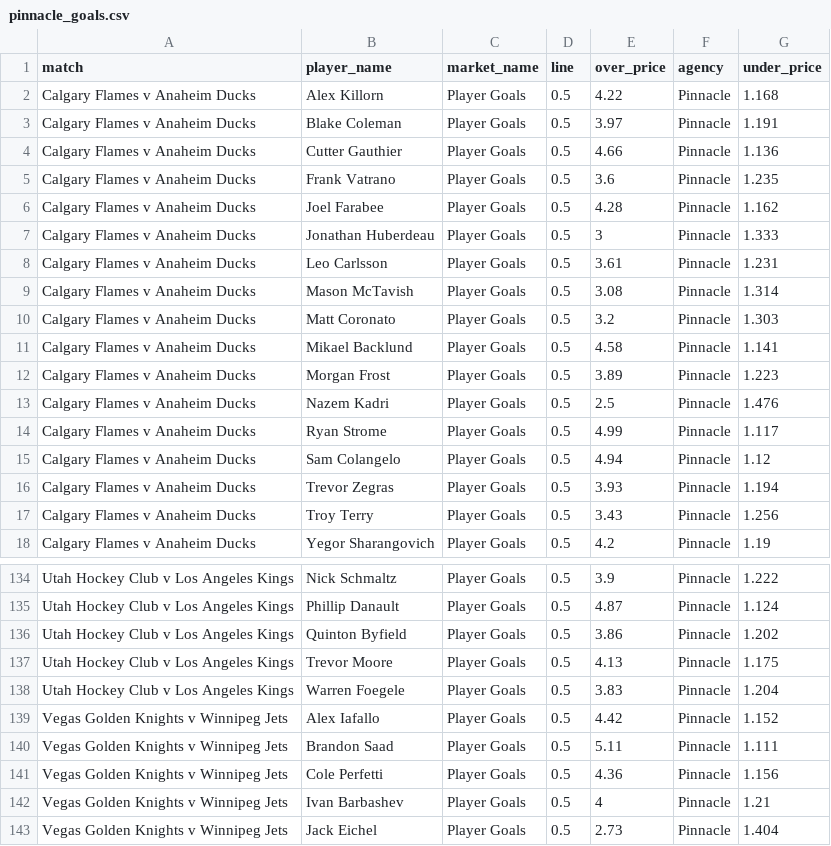
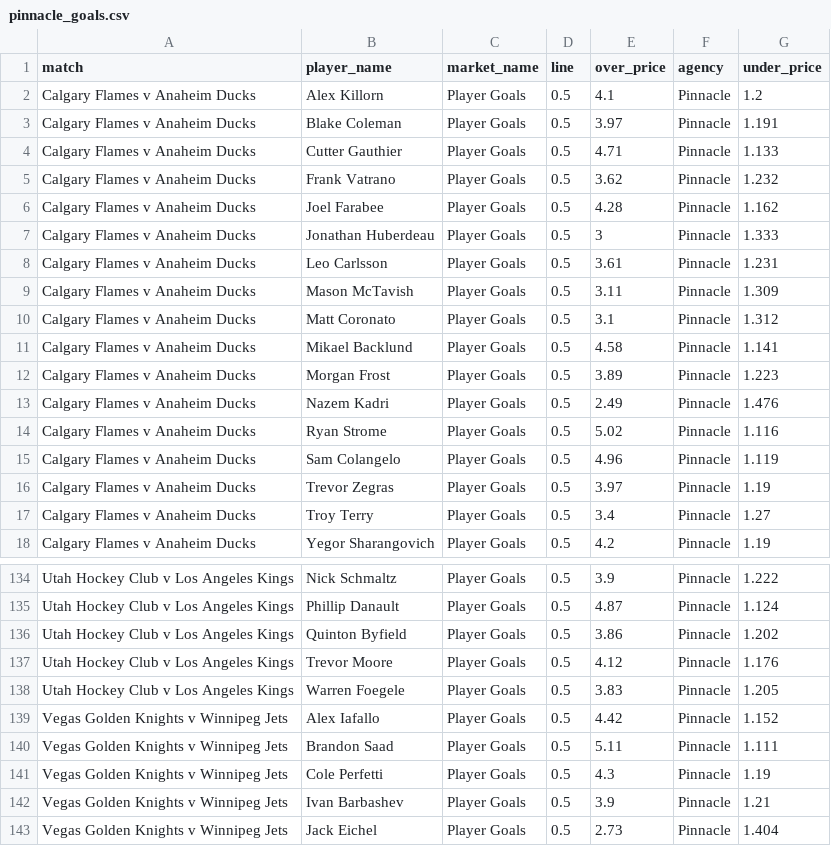
Before and after one commit to jamesbrown1417/NHL, a CSV file: Data/scraped_odds/pinnacle_goals.csv, drawn as a sheet; only a part is shown, gaps mark what is left out; the diff covers the shown part only.

```diff
--- a/Data/scraped_odds/pinnacle_goals.csv
+++ b/Data/scraped_odds/pinnacle_goals.csv
@@ -1,6 +1,6 @@
 match,player_name,market_name,line,over_price,agency,under_price
-Calgary Flames v Anaheim Ducks,Alex Killorn,Player Goals,0.5,4.22,Pinnacle,1.168
+Calgary Flames v Anaheim Ducks,Alex Killorn,Player Goals,0.5,4.1,Pinnacle,1.2
 Calgary Flames v Anaheim Ducks,Blake Coleman,Player Goals,0.5,3.97,Pinnacle,1.191
-Calgary Flames v Anaheim Ducks,Cutter Gauthier,Player Goals,0.5,4.66,Pinnacle,1.136
-Calgary Flames v Anaheim Ducks,Frank Vatrano,Player Goals,0.5,3.6,Pinnacle,1.235
+Calgary Flames v Anaheim Ducks,Cutter Gauthier,Player Goals,0.5,4.71,Pinnacle,1.133
+Calgary Flames v Anaheim Ducks,Frank Vatrano,Player Goals,0.5,3.62,Pinnacle,1.232
 Calgary Flames v Anaheim Ducks,Joel Farabee,Player Goals,0.5,4.28,Pinnacle,1.162
@@ -8,11 +8,11 @@ Calgary Flames v Anaheim Ducks,Jonathan Huberdeau,Player Goals,0.5,3,Pinnacle,1.
 Calgary Flames v Anaheim Ducks,Leo Carlsson,Player Goals,0.5,3.61,Pinnacle,1.231
-Calgary Flames v Anaheim Ducks,Mason McTavish,Player Goals,0.5,3.08,Pinnacle,1.314
-Calgary Flames v Anaheim Ducks,Matt Coronato,Player Goals,0.5,3.2,Pinnacle,1.303
+Calgary Flames v Anaheim Ducks,Mason McTavish,Player Goals,0.5,3.11,Pinnacle,1.309
+Calgary Flames v Anaheim Ducks,Matt Coronato,Player Goals,0.5,3.1,Pinnacle,1.312
 Calgary Flames v Anaheim Ducks,Mikael Backlund,Player Goals,0.5,4.58,Pinnacle,1.141
 Calgary Flames v Anaheim Ducks,Morgan Frost,Player Goals,0.5,3.89,Pinnacle,1.223
-Calgary Flames v Anaheim Ducks,Nazem Kadri,Player Goals,0.5,2.5,Pinnacle,1.476
-Calgary Flames v Anaheim Ducks,Ryan Strome,Player Goals,0.5,4.99,Pinnacle,1.117
-Calgary Flames v Anaheim Ducks,Sam Colangelo,Player Goals,0.5,4.94,Pinnacle,1.12
-Calgary Flames v Anaheim Ducks,Trevor Zegras,Player Goals,0.5,3.93,Pinnacle,1.194
-Calgary Flames v Anaheim Ducks,Troy Terry,Player Goals,0.5,3.43,Pinnacle,1.256
+Calgary Flames v Anaheim Ducks,Nazem Kadri,Player Goals,0.5,2.49,Pinnacle,1.476
+Calgary Flames v Anaheim Ducks,Ryan Strome,Player Goals,0.5,5.02,Pinnacle,1.116
+Calgary Flames v Anaheim Ducks,Sam Colangelo,Player Goals,0.5,4.96,Pinnacle,1.119
+Calgary Flames v Anaheim Ducks,Trevor Zegras,Player Goals,0.5,3.97,Pinnacle,1.19
+Calgary Flames v Anaheim Ducks,Troy Terry,Player Goals,0.5,3.4,Pinnacle,1.27
 Calgary Flames v Anaheim Ducks,Yegor Sharangovich,Player Goals,0.5,4.2,Pinnacle,1.19
@@ -136,8 +136,8 @@ Utah Hockey Club v Los Angeles Kings,Phillip Danault,Player Goals,0.5,4.87,Pinna
 Utah Hockey Club v Los Angeles Kings,Quinton Byfield,Player Goals,0.5,3.86,Pinnacle,1.202
-Utah Hockey Club v Los Angeles Kings,Trevor Moore,Player Goals,0.5,4.13,Pinnacle,1.175
-Utah Hockey Club v Los Angeles Kings,Warren Foegele,Player Goals,0.5,3.83,Pinnacle,1.204
+Utah Hockey Club v Los Angeles Kings,Trevor Moore,Player Goals,0.5,4.12,Pinnacle,1.176
+Utah Hockey Club v Los Angeles Kings,Warren Foegele,Player Goals,0.5,3.83,Pinnacle,1.205
 Vegas Golden Knights v Winnipeg Jets,Alex Iafallo,Player Goals,0.5,4.42,Pinnacle,1.152
 Vegas Golden Knights v Winnipeg Jets,Brandon Saad,Player Goals,0.5,5.11,Pinnacle,1.111
-Vegas Golden Knights v Winnipeg Jets,Cole Perfetti,Player Goals,0.5,4.36,Pinnacle,1.156
-Vegas Golden Knights v Winnipeg Jets,Ivan Barbashev,Player Goals,0.5,4,Pinnacle,1.21
+Vegas Golden Knights v Winnipeg Jets,Cole Perfetti,Player Goals,0.5,4.3,Pinnacle,1.19
+Vegas Golden Knights v Winnipeg Jets,Ivan Barbashev,Player Goals,0.5,3.9,Pinnacle,1.21
 Vegas Golden Knights v Winnipeg Jets,Jack Eichel,Player Goals,0.5,2.73,Pinnacle,1.404
```
Also changed, not shown: 8 edited cells elsewhere in this file, Data/BET365_HTML/urls.csv, Data/scraped_odds/pinnacle_points.csv, 22 other files.
